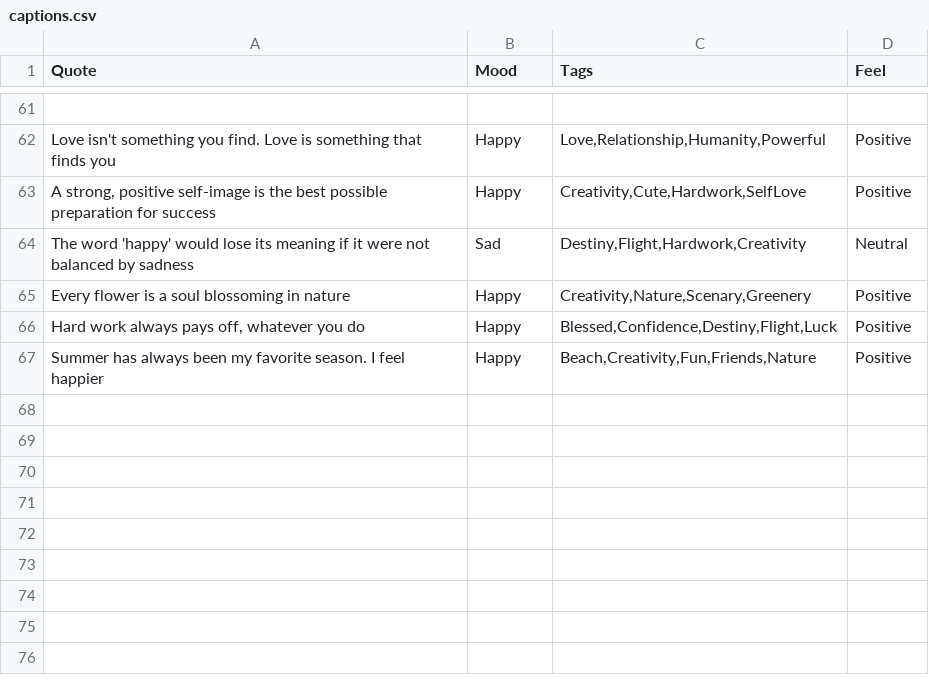
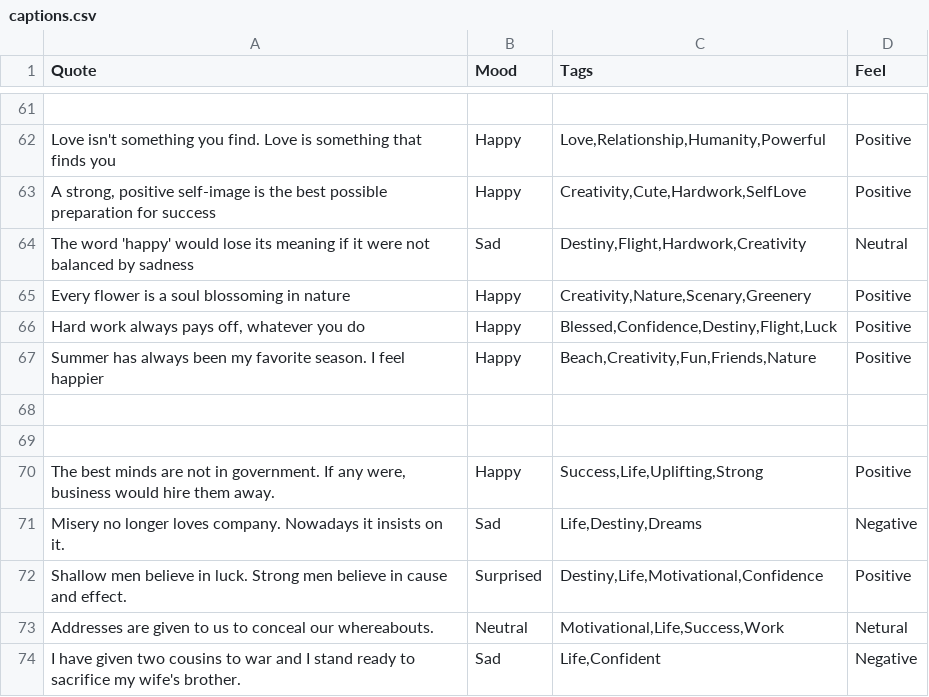
Before and after one commit to devcer/captions-for-ig, a CSV file: captions.csv, drawn as a sheet; only a part is shown, gaps mark what is left out; the diff names each change by its address in the sheet, - before the commit and + after, or states it on an @@ line.

Commit message:
Update captions.csv

```diff
--- a/captions.csv
+++ b/captions.csv
+row 68: (empty)
+row 69: (empty)
+row 70: The best minds are not in government. If any were, business would hire them away. | Happy | Success,Life,Uplifting,Strong | Positive
+row 71: Misery no longer loves company. Nowadays it insists on it. | Sad | Life,Destiny,Dreams | Negative
+row 72: Shallow men believe in luck. Strong men believe in cause and effect. | Surprised | Destiny,Life,Motivational,Confidence | Positive
+row 73: Addresses are given to us to conceal our whereabouts. | Neutral | Motivational,Life,Success,Work | Netural
+row 74: I have given two cousins to war and I stand ready to sacrifice my wife's brother. | Sad | Life,Confident | Negative
```
